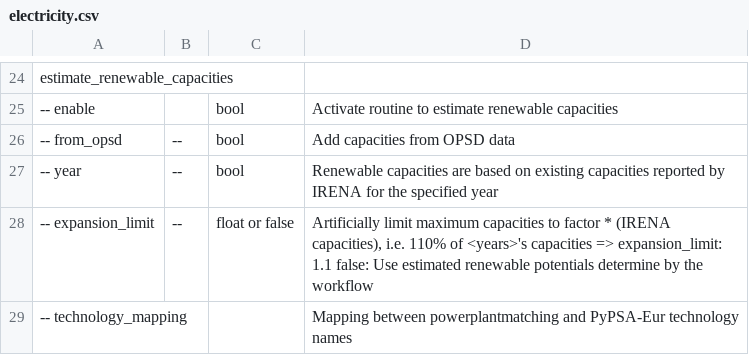
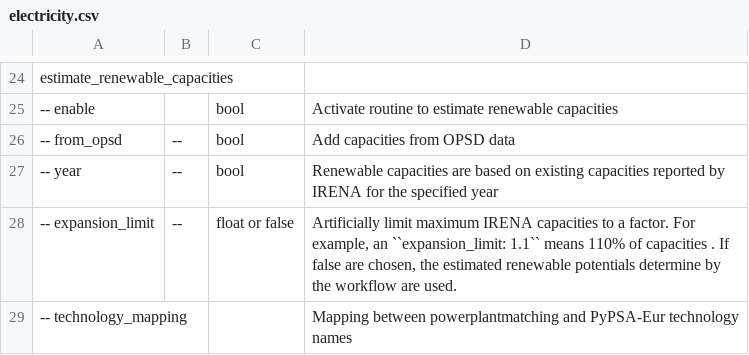
Before and after one commit to Luca2299/pypsa-eur, a CSV file: doc/configtables/electricity.csv, drawn as a sheet; only a part is shown, gaps mark what is left out; the diff names each change by its address in the sheet, - before the commit and + after, or states it on an @@ line.

```diff
--- a/doc/configtables/electricity.csv
+++ b/doc/configtables/electricity.csv
-D28: …limit maximum capacities to factor * (IRENA capacities), i.e. 110% of <years>'s capacities => expansion_limit: 1.1 false: Use estimated renewable potentials determine by the workflow
+D28: …limit maximum IRENA capacities to a factor. For example, an ``expansion_limit: 1.1`` means 110% of capacities . If false are chosen, the estimated renewable potentials determine by the workflow are used.
```
Also changed, not shown: doc/configtables/industry.csv, doc/configtables/sector.csv, 3 other files.
